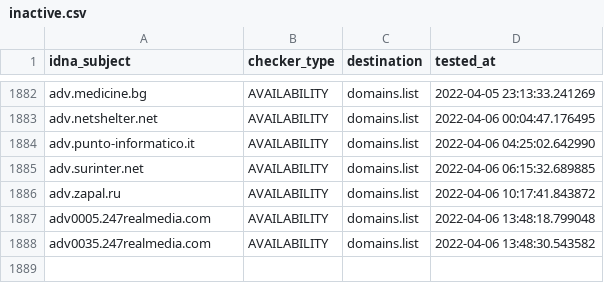
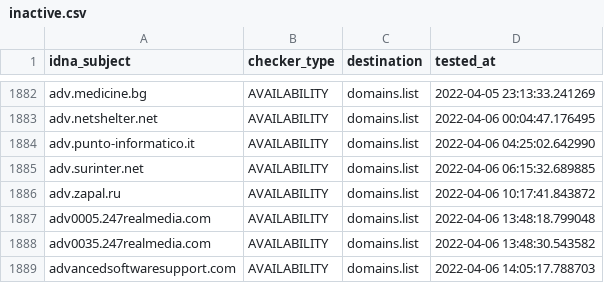
Before and after one commit to Ultimate-Hosts-Blacklist/Wiggum27_Blockers, a CSV file: .pyfunceble/inactive.csv, drawn as a sheet; only a part is shown, gaps mark what is left out.

```diff
--- a/.pyfunceble/inactive.csv
+++ b/.pyfunceble/inactive.csv
@@ -1888 +1888,2 @@ adv0005.247realmedia.com,AVAILABILITY,domains.list,2022-04-06 13:48:18.799048
 adv0035.247realmedia.com,AVAILABILITY,domains.list,2022-04-06 13:48:30.543582
+advancedsoftwaresupport.com,AVAILABILITY,domains.list,2022-04-06 14:05:17.788703
```
Also changed, not shown: .pyfunceble/whois.csv, output/domains.list/continue.csv, 11 other files.
